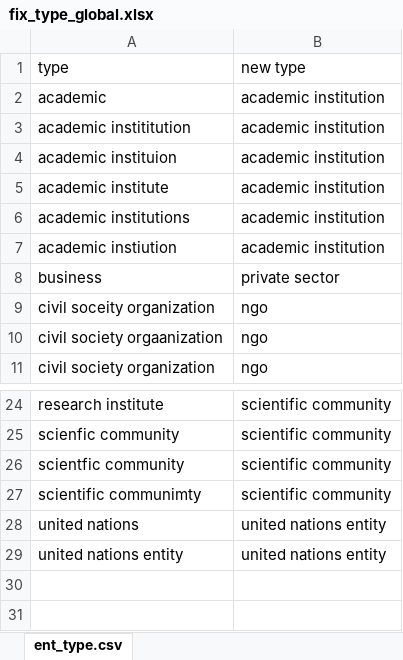
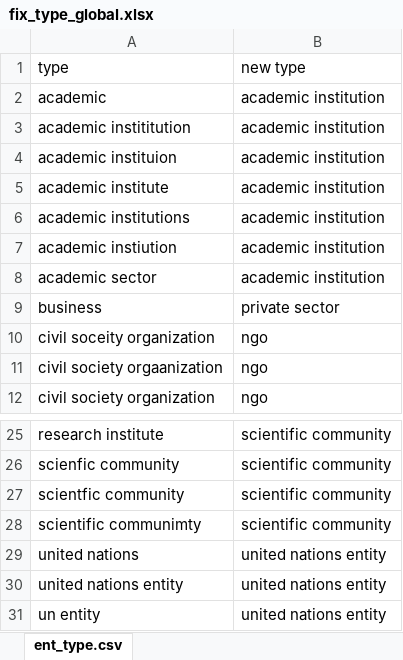
Before and after one commit to drscook/PD4SDG, an Excel workbook: fix_type_global.xlsx, sheet ent_type.csv, drawn as a sheet; only a part is shown, gaps mark what is left out; values as stored, in another font and other column widths than the file's, no borders; the diff names each change by its address in the sheet, - before the commit and + after, or states it on an @@ line.

```diff
--- a/fix_type_global.xlsx (sheet ent_type.csv)
+++ b/fix_type_global.xlsx (sheet ent_type.csv)
+row 8: academic sector | academic institution
+row 31: un entity | united nations entity
```
Also changed, not shown: entity_info.xlsx, fix_loc_global.xlsx, 1 other file.
